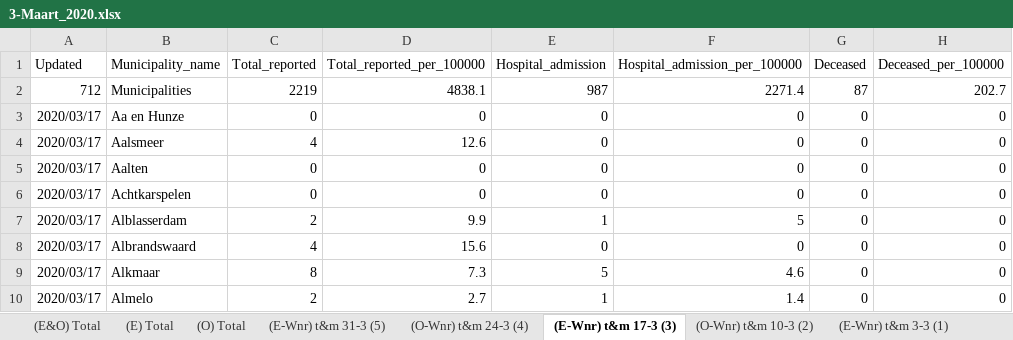
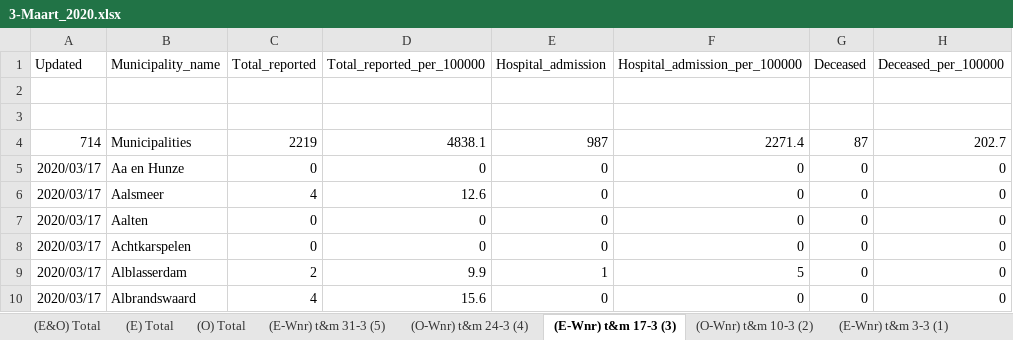
Before and after one commit to microsoft/Bing-COVID-19-Data, an Excel workbook: for-editing-rivm-data/accumulation/xlsx/3-Maart_2020.xlsx, sheet (E-Wnr) t&m 17-3 (3), drawn as a sheet; only a part is shown; the shorter side is filled out with more unchanged rows; values as stored, in another font and other column widths than the file's, no borders; addresses are those after the commit; rows hold the shown columns only; the diff names each change by its address in the sheet, - before the commit and + after, or states it on an @@ line.

```diff
--- a/for-editing-rivm-data/accumulation/xlsx/3-Maart_2020.xlsx (sheet (E-Wnr) t&m 17-3 (3))
+++ b/for-editing-rivm-data/accumulation/xlsx/3-Maart_2020.xlsx (sheet (E-Wnr) t&m 17-3 (3))
+row 2: (empty)
+row 3: (empty)
-A4: 712
+A4: 714
```
Also changed, not shown: sheet (O) Total, sheet (E) Total, sheet (E-Wnr) t&m 3-3 (1), sheet (O-Wnr) t&m 24-3 (4), sheet (E-Wnr) t&m 31-3 (5), sheet (O-Wnr) t&m 10-3 (2), formulas that keep their value, for-editing-rivm-data/accumulation/xlsx/12-Dec_2020.xlsx, for-editing-rivm-data/accumulation/xlsx/4-April_2020.xlsx, 2 other files.
